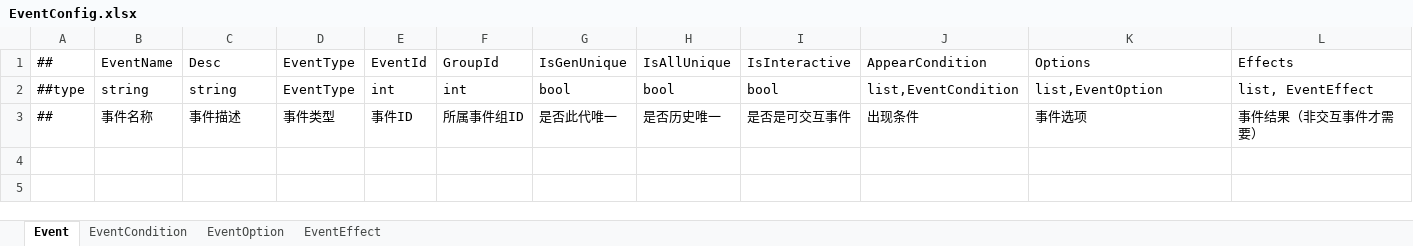
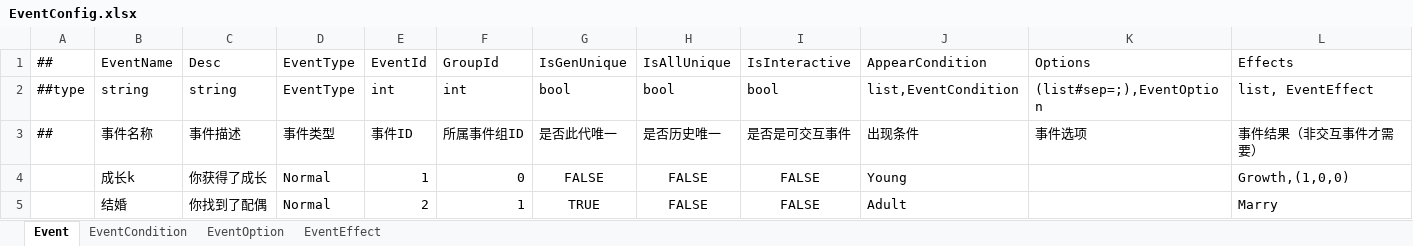
Before and after one commit to fireboltTZ/RootsPinkShark, an Excel workbook: Luban/Config/Datas/Root/EventConfig.xlsx, sheet Event, drawn as a sheet; values as stored, in another font and other column widths than the file's, no borders; the diff names each change by its address in the sheet, - before the commit and + after, or states it on an @@ line.

Commit message:
TestExcel
Add Testing Event

```diff
--- a/Luban/Config/Datas/Root/EventConfig.xlsx (sheet Event)
+++ b/Luban/Config/Datas/Root/EventConfig.xlsx (sheet Event)
-K2: list,EventOption
+K2: (list#sep=;),EventOption
+row 4:  | 成长k | 你获得了成长 | Normal | 1 | 0 | FALSE | FALSE | FALSE | Young |  | Growth,(1,0,0)
+row 5:  | 结婚 | 你找到了配偶 | Normal | 2 | 1 | TRUE | FALSE | FALSE | Adult |  | Marry
```
Also changed, not shown: sheet EventCondition, Luban/Config/Datas/__tables__.xlsx, 7 other files.
